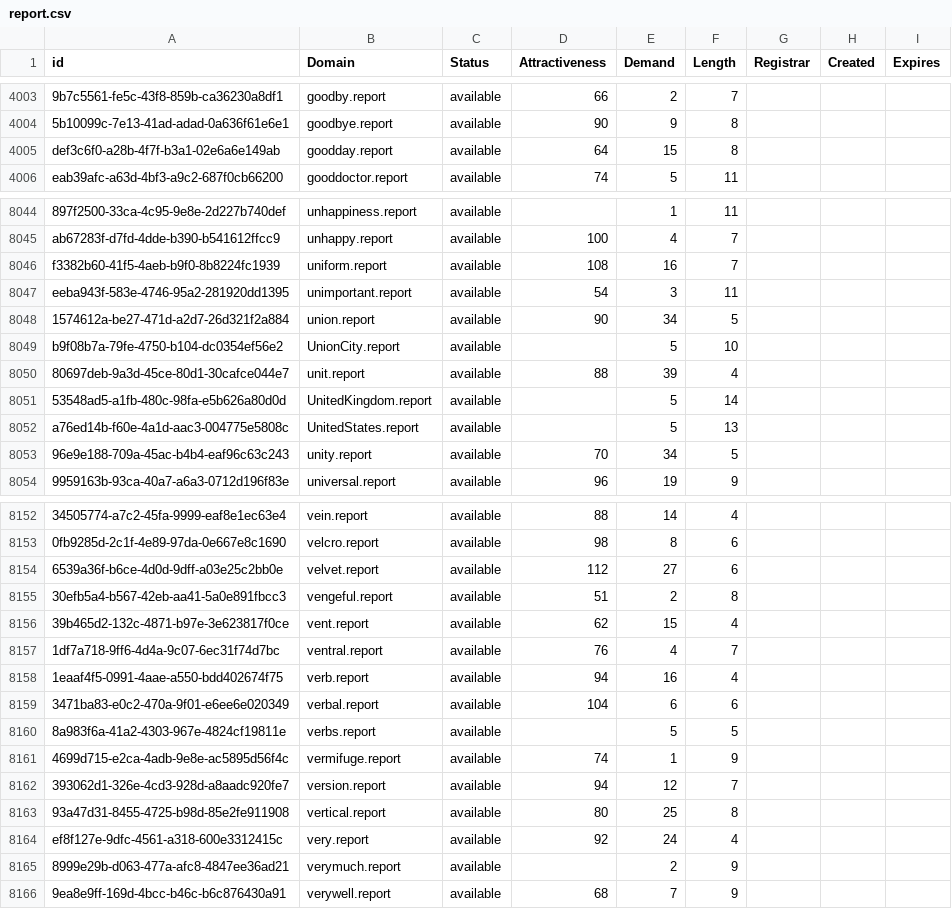
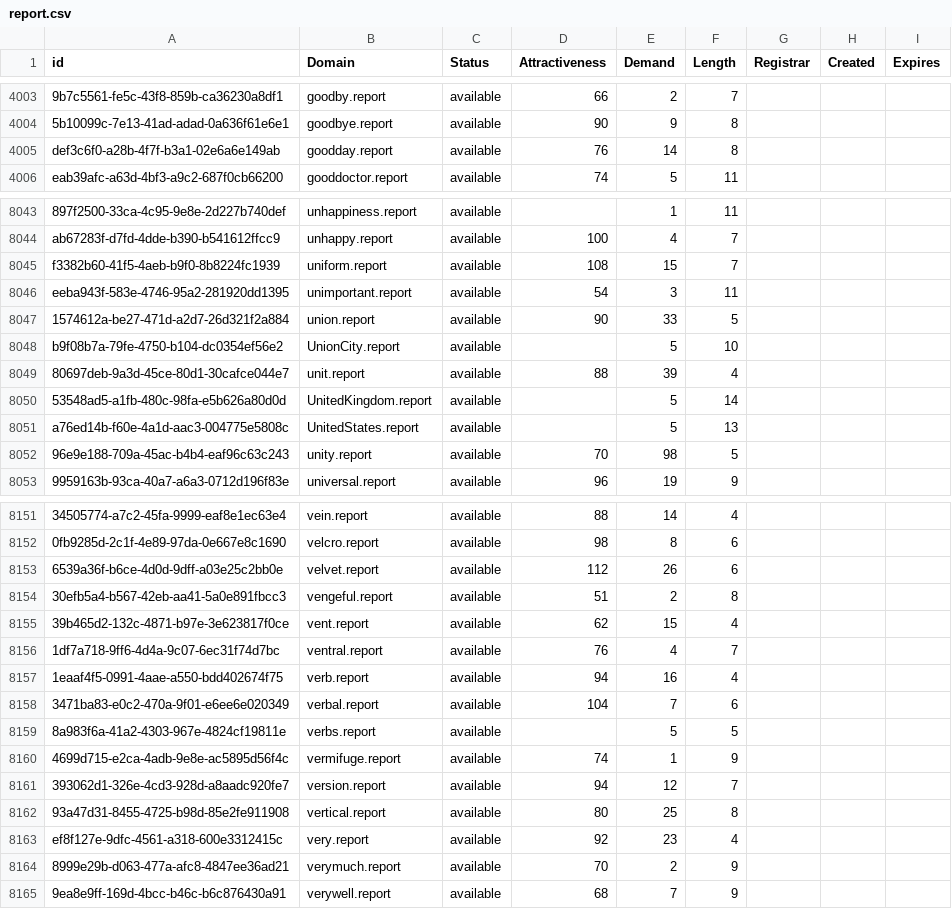
Before and after one commit to UniqueDomains/report-oneword-domains, a CSV file: report.csv, drawn as a sheet; only a part is shown, gaps mark what is left out; addresses are those after the commit; the diff covers the shown part only; the diff names each change by its address in the sheet, - before the commit and + after, or states it on an @@ line.

```diff
--- a/report.csv
+++ b/report.csv
-D4005 (Attractiveness): 64
+D4005 (Attractiveness): 76
-E4005 (Demand): 15
+E4005 (Demand): 14
-E8045 (Demand): 16
+E8045 (Demand): 15
-E8047 (Demand): 34
+E8047 (Demand): 33
-E8052 (Demand): 34
+E8052 (Demand): 98
-E8153 (Demand): 27
+E8153 (Demand): 26
-E8158 (Demand): 6
+E8158 (Demand): 7
-E8163 (Demand): 24
+E8163 (Demand): 23
-D8164 (Attractiveness): (empty)
+D8164 (Attractiveness): 70
```
Also changed, not shown: 1 removed row and 184 edited cells elsewhere in this file, 2 other files.
